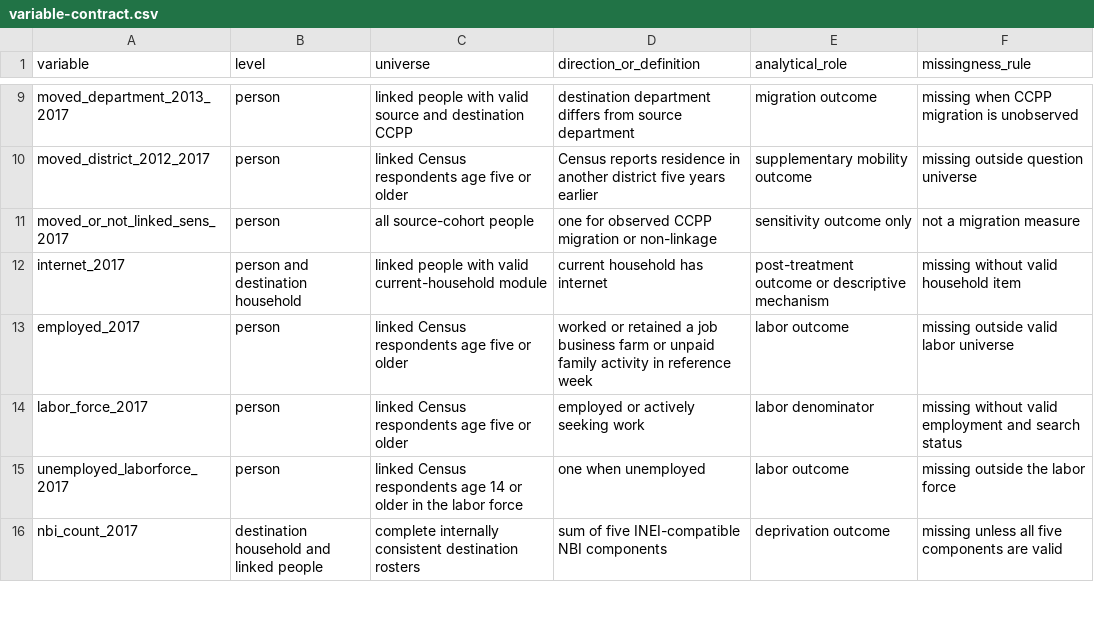
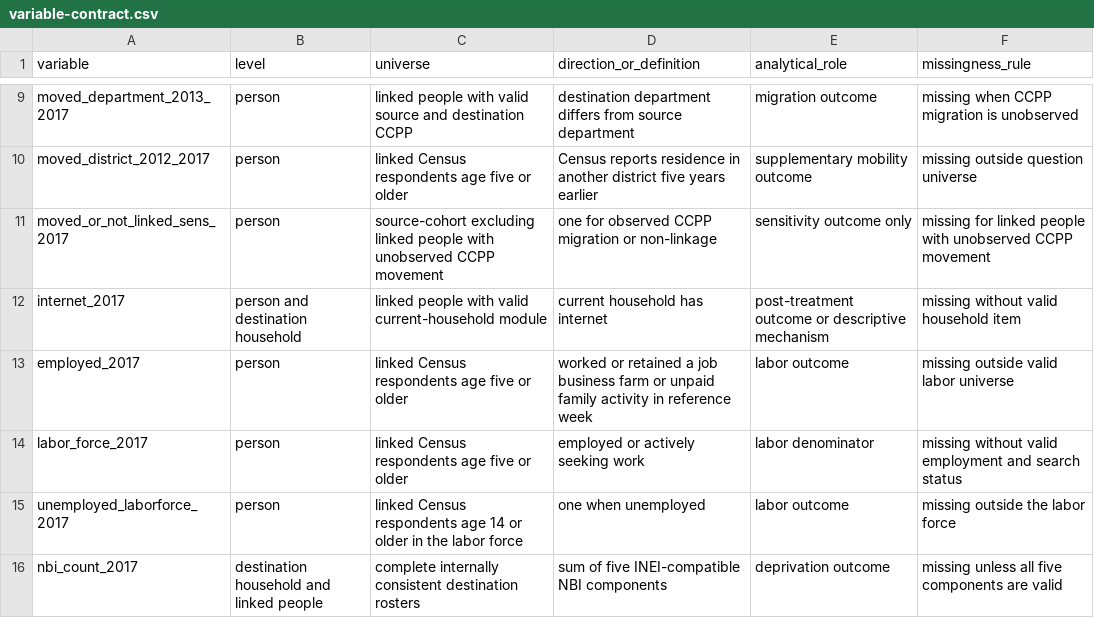
Before and after one commit to Jorge-Zavala-D/VictimasRD, a CSV file: metadata/census-2017/variable-contract.csv, drawn as a sheet; only a part is shown, gaps mark what is left out.

```diff
--- a/metadata/census-2017/variable-contract.csv
+++ b/metadata/census-2017/variable-contract.csv
@@ -10,3 +10,3 @@ moved_department_2013_2017,person,linked people with valid source and destinatio
 moved_district_2012_2017,person,linked Census respondents age five or older,Census reports residence in another district five years earlier,supplementary mobility outcome,missing outside question universe
-moved_or_not_linked_sens_2017,person,all source-cohort people,one for observed CCPP migration or non-linkage,sensitivity outcome only,not a migration measure
+moved_or_not_linked_sens_2017,person,source-cohort excluding linked people with unobserved CCPP movement,one for observed CCPP migration or non-linkage,sensitivity outcome only,missing for linked people with unobserved CCPP movement
 internet_2017,person and destination household,linked people with valid current-household module,current household has internet,post-treatment outcome or descriptive mechanism,missing without valid household item
```
Also changed, not shown: metadata/publication-review-registry.csv, metadata/rd-mechanisms/analysis-registry.csv, 28 other files.
